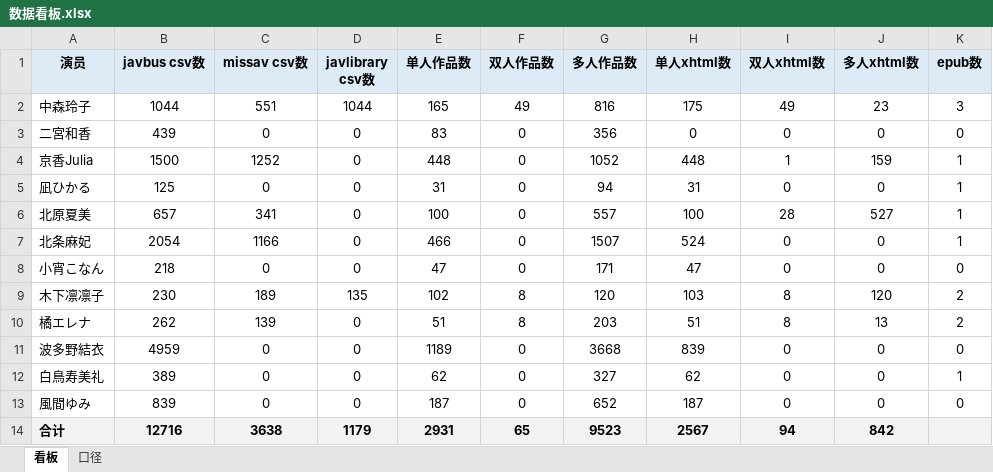
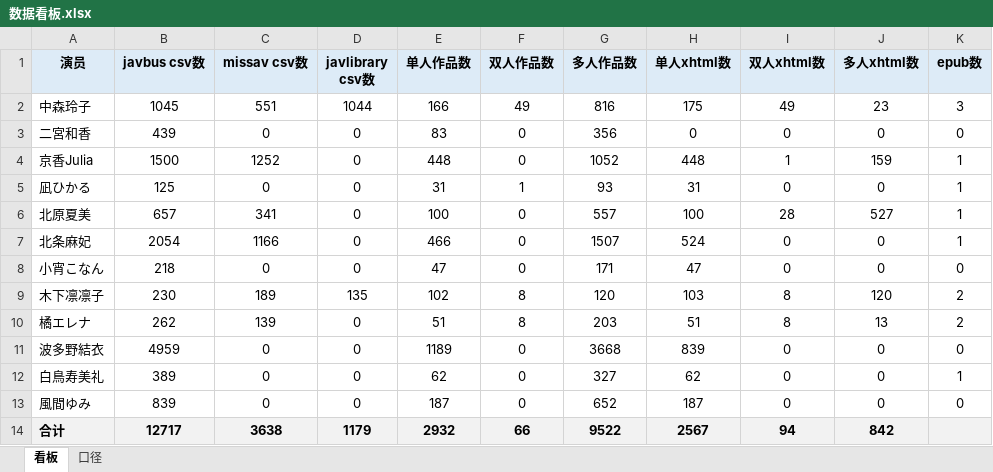
Before and after one commit to Jessper2024/adult-book-library, an Excel workbook: _管理文档/数据看板.xlsx, sheet 看板, drawn as a sheet; values as stored, in another font and other column widths than the file's, no borders; the diff names each change by its address in the sheet, - before the commit and + after, or states it on an @@ line.

```diff
--- a/_管理文档/数据看板.xlsx (sheet 看板)
+++ b/_管理文档/数据看板.xlsx (sheet 看板)
-B2 (javbus csv数): 1044
+B2 (javbus csv数): 1045
-E2 (单人作品数): 165
+E2 (单人作品数): 166
-F5 (双人作品数): 0
+F5 (双人作品数): 1
-G5 (多人作品数): 94
+G5 (多人作品数): 93
-B14 (javbus csv数): 12716
+B14 (javbus csv数): 12717
-E14 (单人作品数): 2931
+E14 (单人作品数): 2932
-F14 (双人作品数): 65
+F14 (双人作品数): 66
-G14 (多人作品数): 9523
+G14 (多人作品数): 9522
```
Also changed, not shown: sheet 口径, 2 other files.
